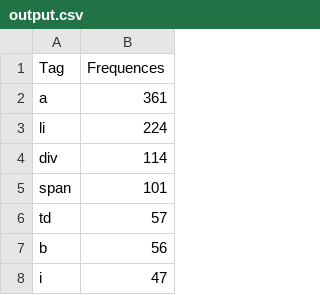
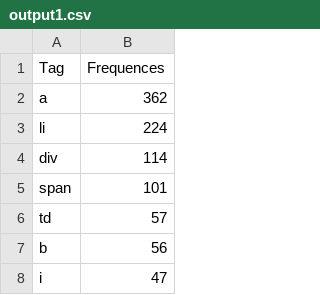
Before and after one commit to taittse140283/SE1426-CSD201, a CSV file: LAB1/output1.csv (was LAB1/output.csv), drawn as a sheet; only a part is shown.

```diff
--- a/LAB1/output.csv
+++ b/LAB1/output1.csv
@@ -1,3 +1,3 @@
 Tag, Frequences
-a,361
+a,362
 li,224
```
Also changed, not shown: 5 other files.
